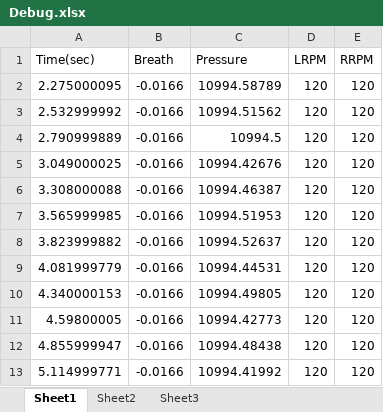
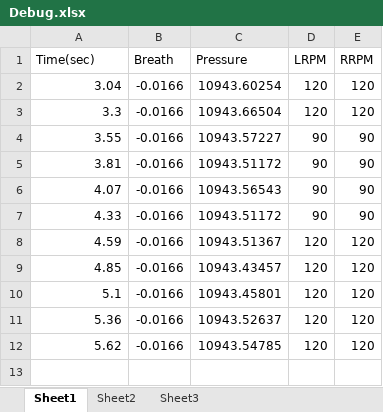
Before and after one commit to rhsehfm33/_m_test2, an Excel workbook: Termie/bin/Debug.xlsx, sheet Sheet1, drawn as a sheet; values as stored, in another font and other column widths than the file's, no borders; removed rows and columns are numbered as before the commit, all else as after; the diff names each change by its address in the sheet, - before the commit and + after, or states it on an @@ line.

```diff
--- a/Termie/bin/Debug.xlsx (sheet Sheet1)
+++ b/Termie/bin/Debug.xlsx (sheet Sheet1)
-A2 (Time(sec)): 2.275000095
+A2 (Time(sec)): 3.04
-C2 (Pressure): 10994.58789
+C2 (Pressure): 10943.60254
-A3 (Time(sec)): 2.532999992
+A3 (Time(sec)): 3.3
-C3 (Pressure): 10994.51562
+C3 (Pressure): 10943.66504
-row 4: 2.790999889 | -0.0166 | 10994.5 | 120 | 120
-row 5: 3.049000025 | -0.0166 | 10994.42676 | 120 | 120
-row 6: 3.308000088 | -0.0166 | 10994.46387 | 120 | 120
-row 7: 3.565999985 | -0.0166 | 10994.51953 | 120 | 120
-row 8: 3.823999882 | -0.0166 | 10994.52637 | 120 | 120
+row 4: 3.55 | -0.0166 | 10943.57227 | 90 | 90
+row 5: 3.81 | -0.0166 | 10943.51172 | 90 | 90
+row 6: 4.07 | -0.0166 | 10943.56543 | 90 | 90
+row 7: 4.33 | -0.0166 | 10943.51172 | 90 | 90
-A8 (Time(sec)): 4.081999779
+A8 (Time(sec)): 4.59
-C8 (Pressure): 10994.44531
+C8 (Pressure): 10943.51367
-A9 (Time(sec)): 4.340000153
+A9 (Time(sec)): 4.85
-C9 (Pressure): 10994.49805
+C9 (Pressure): 10943.43457
-A10 (Time(sec)): 4.59800005
+A10 (Time(sec)): 5.1
-C10 (Pressure): 10994.42773
+C10 (Pressure): 10943.45801
-A11 (Time(sec)): 4.855999947
+A11 (Time(sec)): 5.36
-C11 (Pressure): 10994.48438
+C11 (Pressure): 10943.52637
-A12 (Time(sec)): 5.114999771
+A12 (Time(sec)): 5.62
-C12 (Pressure): 10994.41992
+C12 (Pressure): 10943.54785
```
Also changed, not shown: 12 other files.
